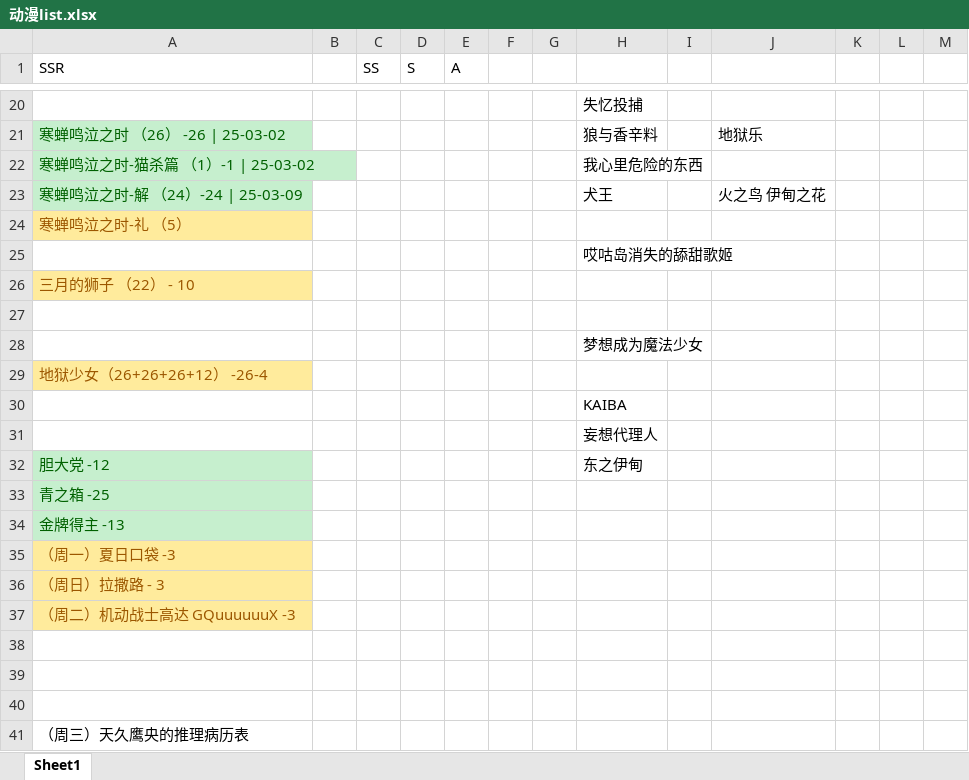
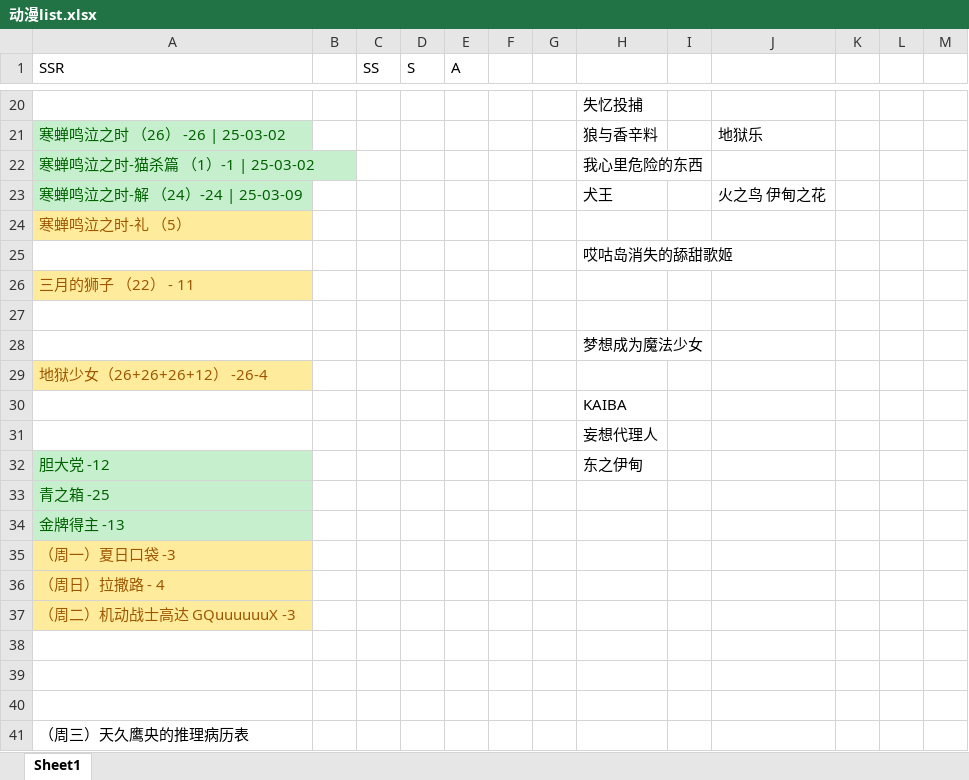
Before and after one commit to hehepig166/daily-list, an Excel workbook: 动漫list.xlsx, sheet Sheet1, drawn as a sheet; only a part is shown, gaps mark what is left out; values as stored, in another font and other column widths than the file's, no borders; the diff names each change by its address in the sheet, - before the commit and + after, or states it on an @@ line.

Commit message:
2025-04-2

```diff
--- a/动漫list.xlsx (sheet Sheet1)
+++ b/动漫list.xlsx (sheet Sheet1)
-A26 (SSR): 三月的狮子 （22） - 10
+A26 (SSR): 三月的狮子 （22） - 11
-A36 (SSR): （周日）拉撒路 - 3
+A36 (SSR): （周日）拉撒路 - 4
```
